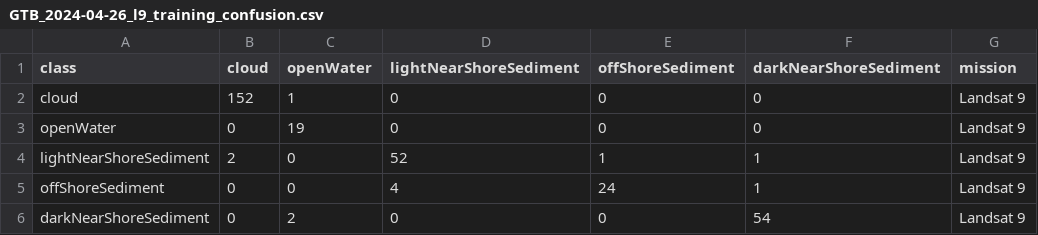
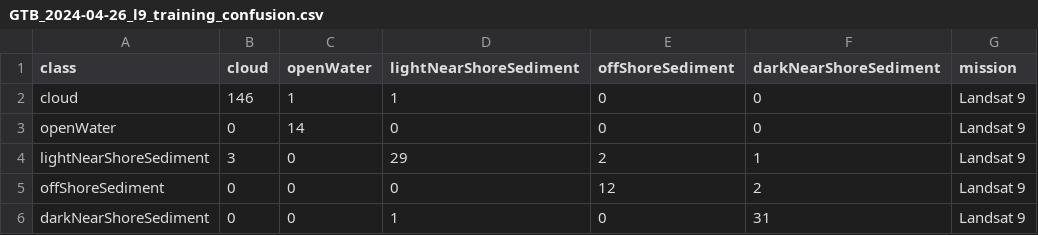
Before and after one commit to steeleb/Superior-Plume-Bloom, a CSV file: data/output/GTB_2024-04-26_l9_training_confusion.csv, drawn as a sheet.

```diff
--- a/data/output/GTB_2024-04-26_l9_training_confusion.csv
+++ b/data/output/GTB_2024-04-26_l9_training_confusion.csv
@@ -1,6 +1,6 @@
 class,cloud,openWater,lightNearShoreSediment,offShoreSediment,darkNearShoreSediment,mission
-cloud,152,1,0,0,0,Landsat 9
-openWater,0,19,0,0,0,Landsat 9
-lightNearShoreSediment,2,0,52,1,1,Landsat 9
-offShoreSediment,0,0,4,24,1,Landsat 9
-darkNearShoreSediment,0,2,0,0,54,Landsat 9
+cloud,146,1,1,0,0,Landsat 9
+openWater,0,14,0,0,0,Landsat 9
+lightNearShoreSediment,3,0,29,2,1,Landsat 9
+offShoreSediment,0,0,0,12,2,Landsat 9
+darkNearShoreSediment,0,0,1,0,31,Landsat 9
```
Also changed, not shown: data/output/GTB_2024-04-26_l9_confusion.csv, data/output/GTB_LS9_2024-04-26_performance_stats.csv, 8 other files.
